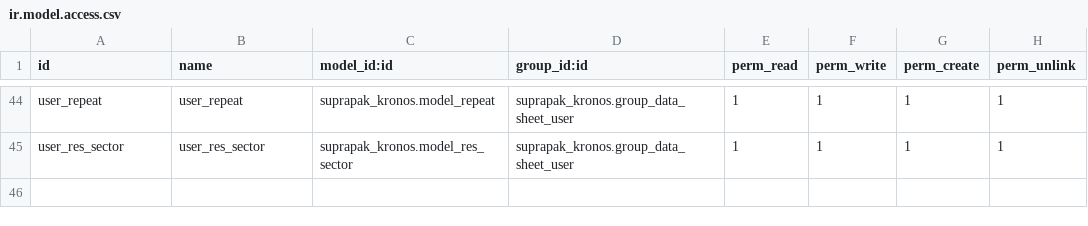
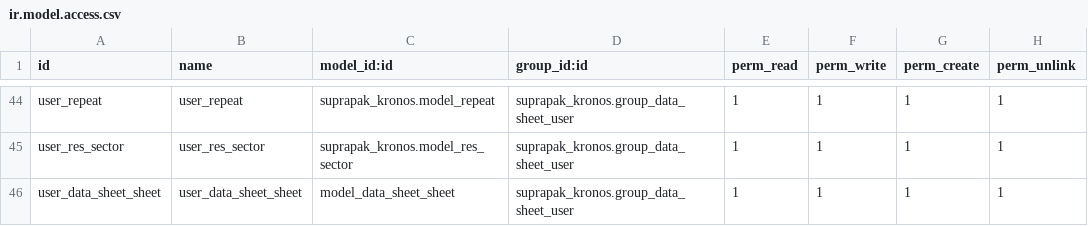
Before and after one commit to Livinarias/suprapak, a CSV file: suprapak_kronos/security/ir.model.access.csv, drawn as a sheet; only a part is shown, gaps mark what is left out.

```diff
--- a/suprapak_kronos/security/ir.model.access.csv
+++ b/suprapak_kronos/security/ir.model.access.csv
@@ -45 +45,2 @@ user_repeat,user_repeat,suprapak_kronos.model_repeat,suprapak_kronos.group_data_
 user_res_sector,user_res_sector,suprapak_kronos.model_res_sector,suprapak_kronos.group_data_sheet_user,1,1,1,1
+user_data_sheet_sheet,user_data_sheet_sheet,model_data_sheet_sheet,suprapak_kronos.group_data_sheet_user,1,1,1,1
```
Also changed, not shown: 2 other files.
